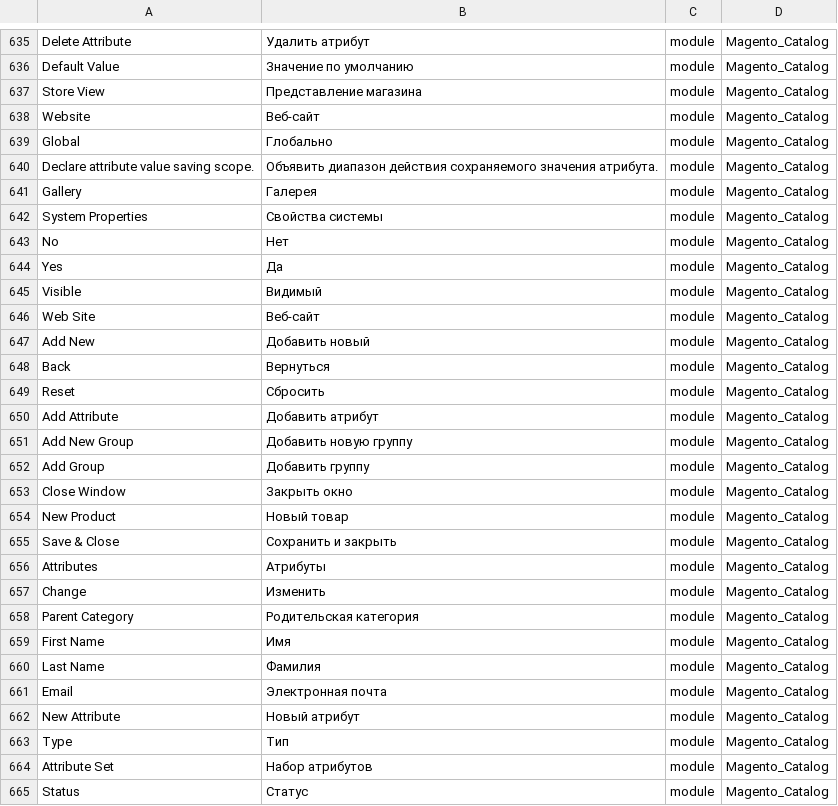
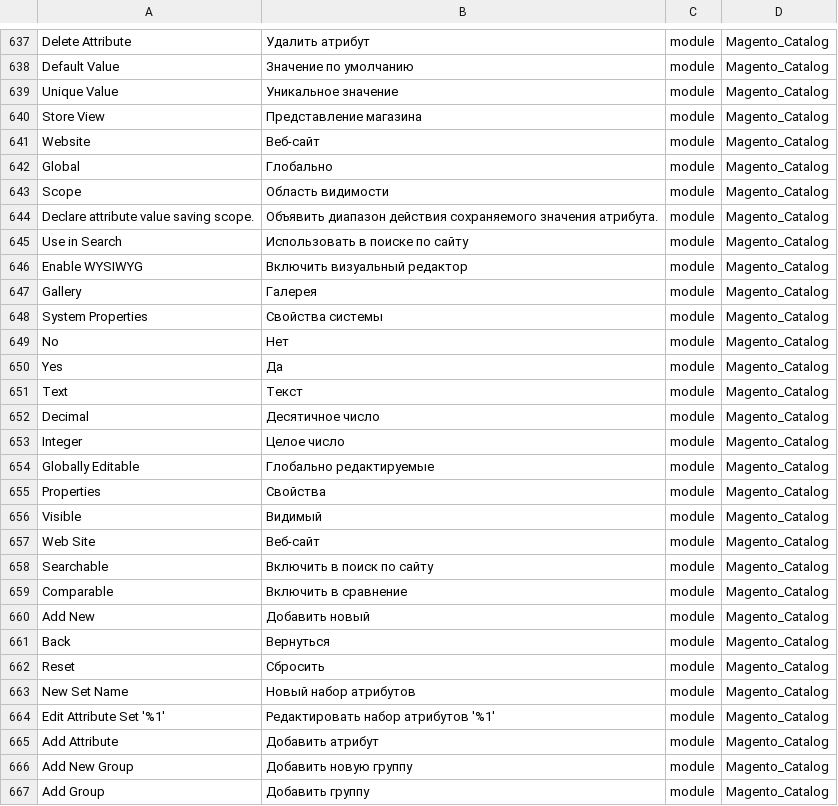
Before and after one commit to Magento2Translations/language_ru_ru, a CSV file: ru_RU.csv, drawn as a sheet; only a part is shown, gaps mark what is left out; the shorter side is filled out with more unchanged rows; the diff covers the shown part only; the diff names each change by its address in the sheet, - before the commit and + after, or states it on an @@ line.

```diff
--- a/ru_RU.csv
+++ b/ru_RU.csv
+row 639: Unique Value | Уникальное значение | module | Magento_Catalog
+row 643: Scope | Область видимости | module | Magento_Catalog
+row 645: Use in Search | Использовать в поиске по сайту | module | Magento_Catalog
+row 646: Enable WYSIWYG | Включить визуальный редактор | module | Magento_Catalog
+row 651: Text | Текст | module | Magento_Catalog
+row 652: Decimal | Десятичное число | module | Magento_Catalog
+row 653: Integer | Целое число | module | Magento_Catalog
+row 654: Globally Editable | Глобально редактируемые | module | Magento_Catalog
+row 655: Properties | Свойства | module | Magento_Catalog
+row 658: Searchable | Включить в поиск по сайту | module | Magento_Catalog
+row 659: Comparable | Включить в сравнение | module | Magento_Catalog
+row 663: New Set Name | Новый набор атрибутов | module | Magento_Catalog
+row 664: Edit Attribute Set '%1' | Редактировать набор атрибутов '%1' | module | Magento_Catalog
```
Also changed, not shown: 12 added rows elsewhere in this file, 1 other file.
